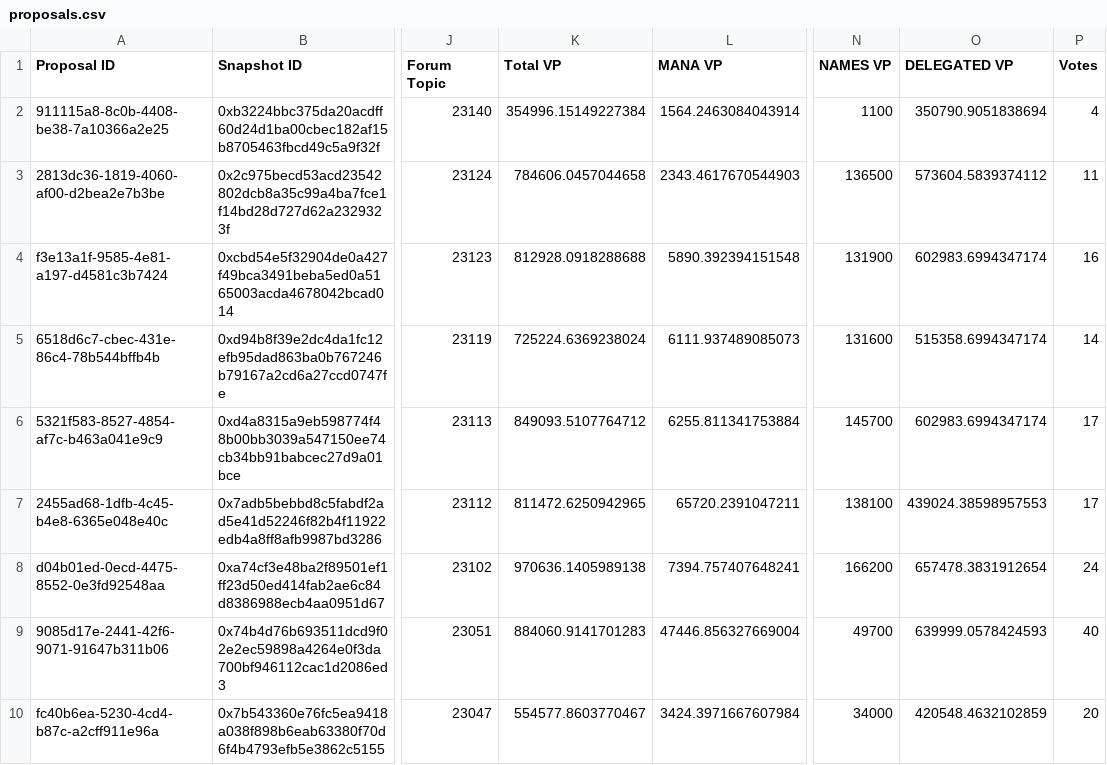
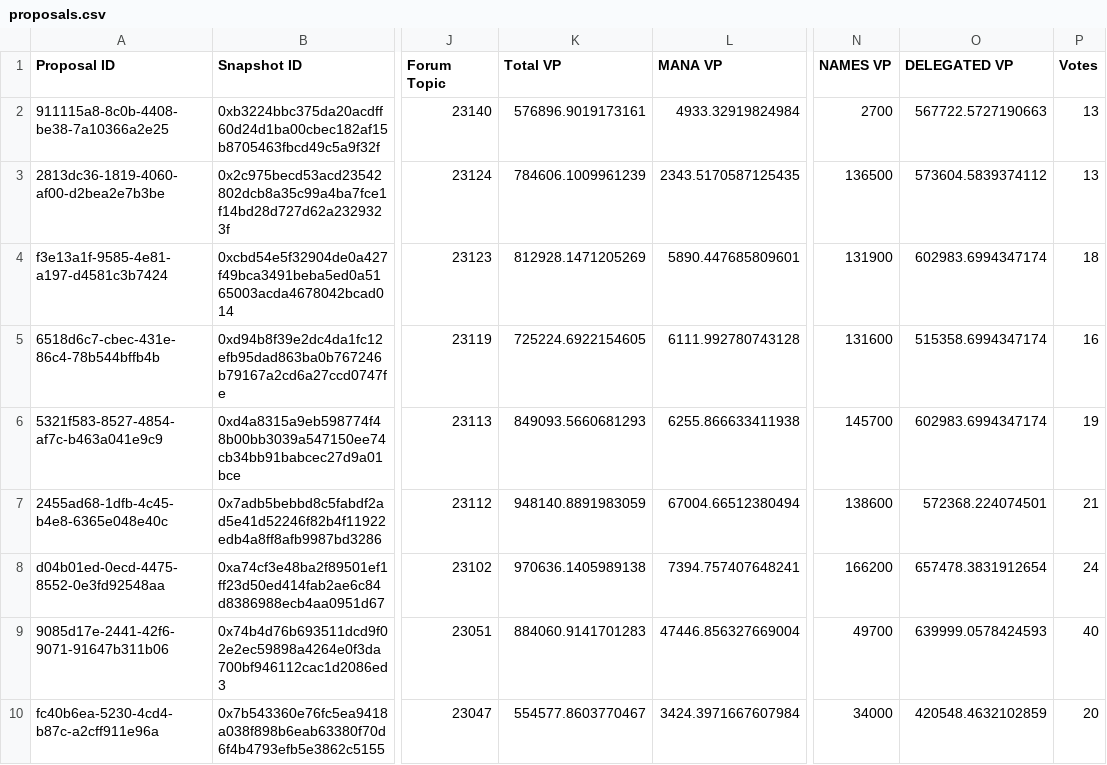
Before and after one commit to Decentraland-DAO/transparency, a CSV file: proposals.csv, drawn as a sheet; only a part is shown, gaps mark what is left out; the diff names each change by its address in the sheet, - before the commit and + after, or states it on an @@ line.

```diff
--- a/proposals.csv
+++ b/proposals.csv
-K2 (Total VP): 354996.15149227384
+K2 (Total VP): 576896.9019173161
-L2 (MANA VP): 1564.2463084043914
+L2 (MANA VP): 4933.32919824984
-N2 (NAMES VP): 1100
+N2 (NAMES VP): 2700
-O2 (DELEGATED VP): 350790.9051838694
+O2 (DELEGATED VP): 567722.5727190663
-P2 (Votes): 4
+P2 (Votes): 13
-K3 (Total VP): 784606.0457044658
+K3 (Total VP): 784606.1009961239
-L3 (MANA VP): 2343.4617670544903
+L3 (MANA VP): 2343.5170587125435
-P3 (Votes): 11
+P3 (Votes): 13
-K4 (Total VP): 812928.0918288688
+K4 (Total VP): 812928.1471205269
-L4 (MANA VP): 5890.392394151548
+L4 (MANA VP): 5890.447685809601
-P4 (Votes): 16
+P4 (Votes): 18
-K5 (Total VP): 725224.6369238024
+K5 (Total VP): 725224.6922154605
-L5 (MANA VP): 6111.937489085073
+L5 (MANA VP): 6111.992780743128
-P5 (Votes): 14
+P5 (Votes): 16
-K6 (Total VP): 849093.5107764712
+K6 (Total VP): 849093.5660681293
-L6 (MANA VP): 6255.811341753884
+L6 (MANA VP): 6255.866633411938
-P6 (Votes): 17
+P6 (Votes): 19
-K7 (Total VP): 811472.6250942965
+K7 (Total VP): 948140.8891983059
-L7 (MANA VP): 65720.2391047211
+L7 (MANA VP): 67004.66512380494
-N7 (NAMES VP): 138100
+N7 (NAMES VP): 138600
-O7 (DELEGATED VP): 439024.38598957553
+O7 (DELEGATED VP): 572368.224074501
-P7 (Votes): 17
+P7 (Votes): 21
```
Also changed, not shown: balances.csv, members.csv, 9 other files.
